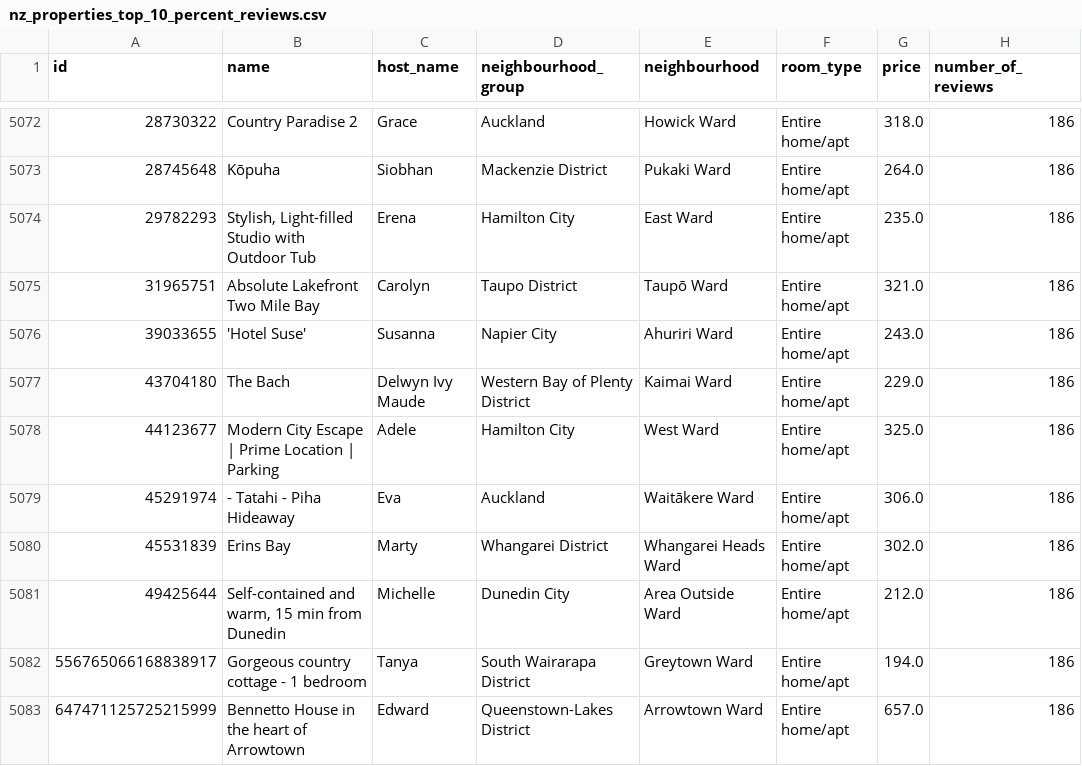
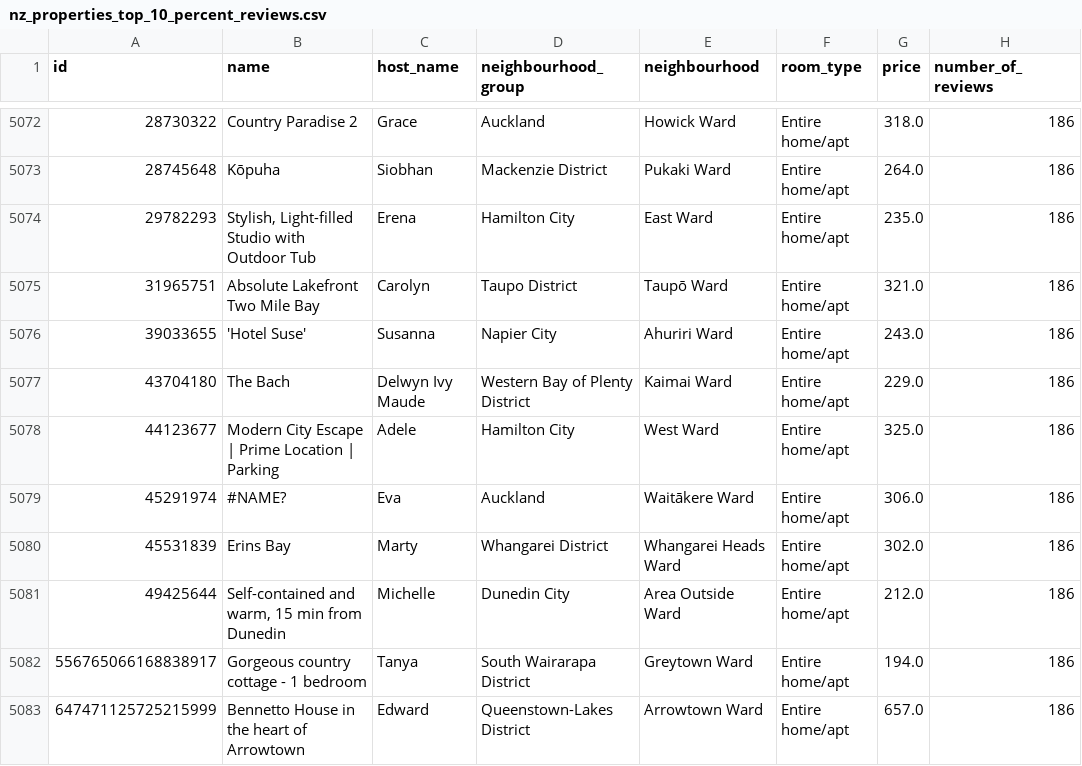
Before and after one commit to GerileSiqin/DATA422_FriLab_SO_QW_GS_Project, a CSV file: deliverable_3/outputs/analysis_tables/nz_properties_top_10_percent_reviews.csv, drawn as a sheet; only a part is shown, gaps mark what is left out; the diff names each change by its address in the sheet, - before the commit and + after, or states it on an @@ line.

```diff
--- a/deliverable_3/outputs/analysis_tables/nz_properties_top_10_percent_reviews.csv
+++ b/deliverable_3/outputs/analysis_tables/nz_properties_top_10_percent_reviews.csv
-B5079 (name): - Tatahi - Piha Hideaway
+B5079 (name): #NAME?
```
Also changed, not shown: deliverable_3/outputs/analysis_tables/Airbnb-Christchurch-oct25-jun26-ncol.csv, deliverable_3/outputs/analysis_tables/Airbnb-Christchurch-oct25-jun26.csv, 10 other files.
